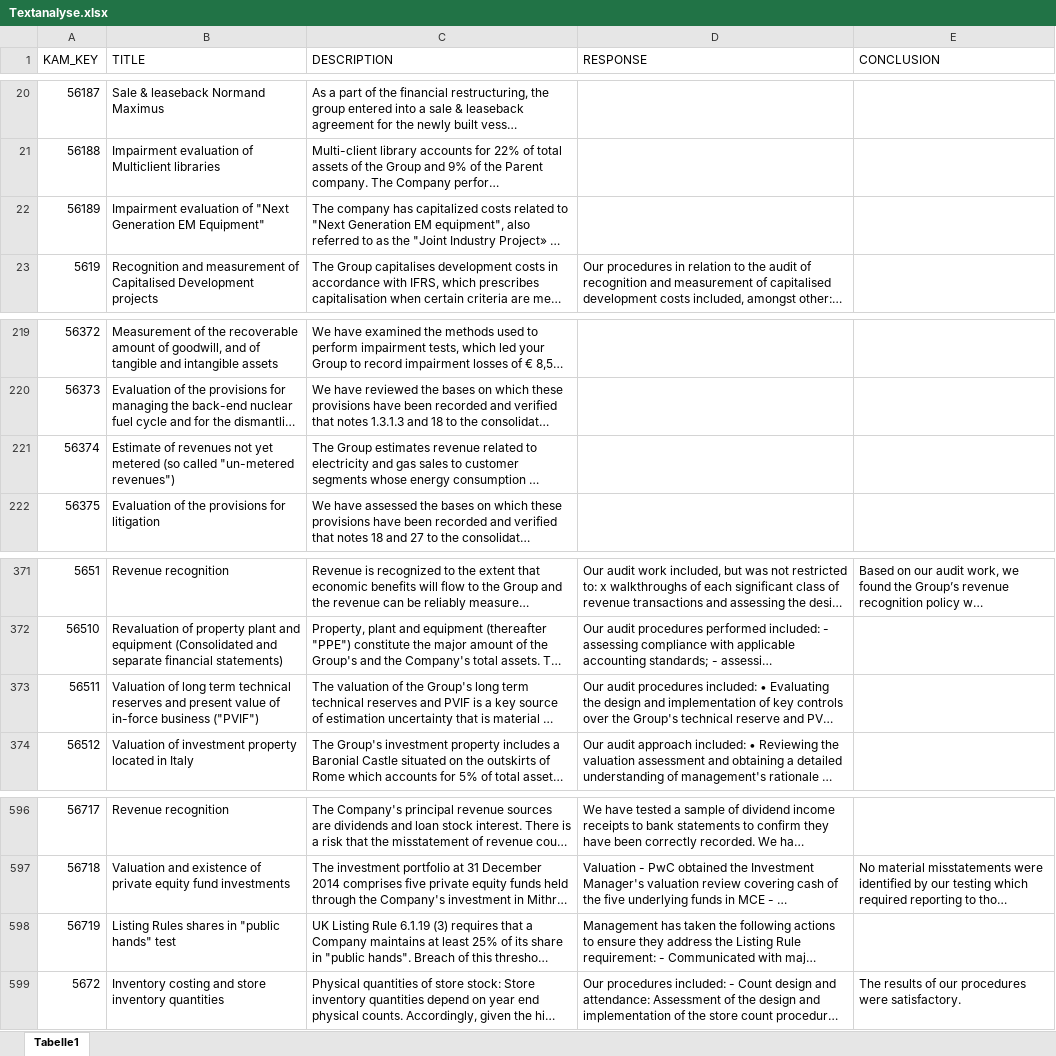
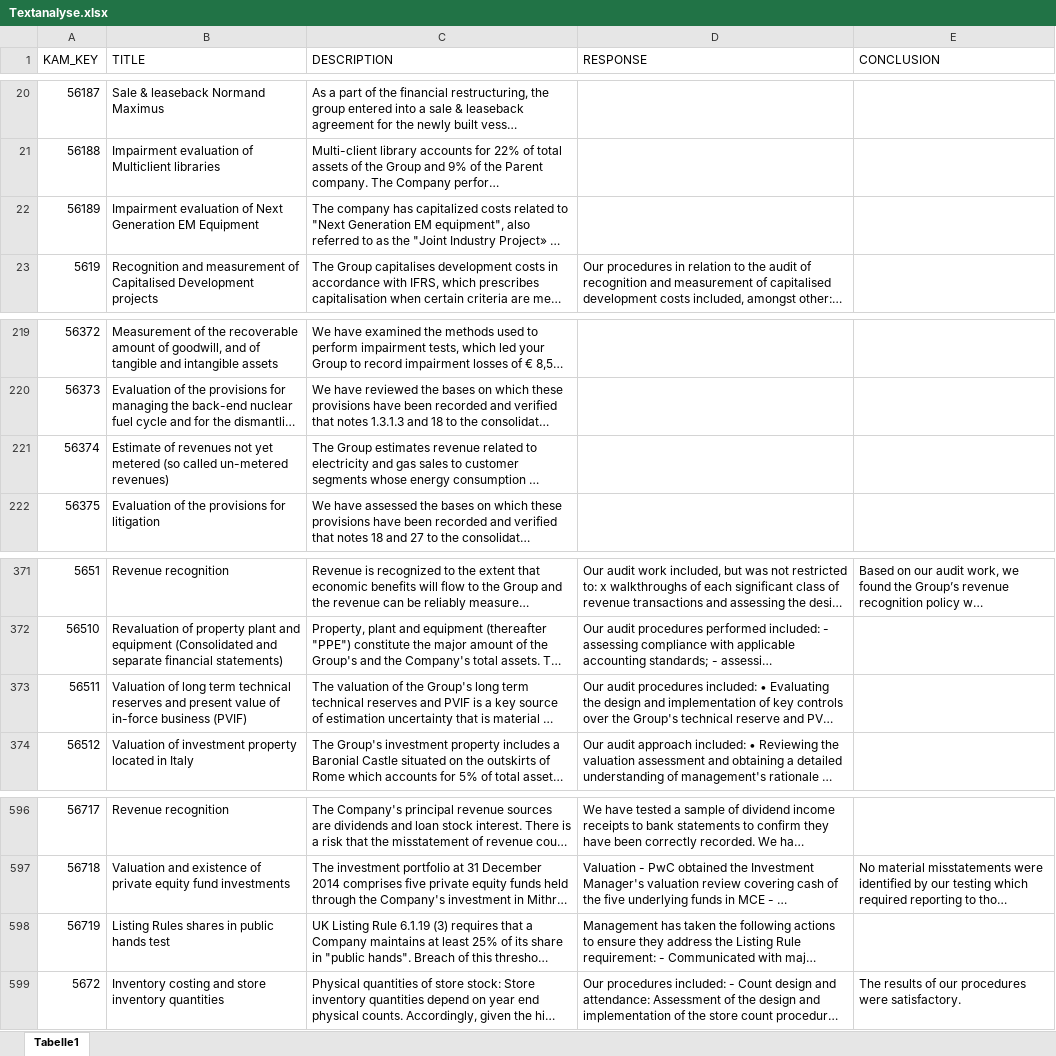
Before and after one commit to bench-marc/text-fog-analysis, an Excel workbook: Textanalyse.xlsx, sheet Tabelle1, drawn as a sheet; only a part is shown, gaps mark what is left out; long unchanged cells end in …; values as stored, in another font and other column widths than the file's, no borders; the diff names each change by its address in the sheet, - before the commit and + after, or states it on an @@ line.

Commit message:
insert data into database, gunning fog index not correct

```diff
--- a/Textanalyse.xlsx (sheet Tabelle1)
+++ b/Textanalyse.xlsx (sheet Tabelle1)
-B22 (TITLE): …evaluation of "Next Generation EM Equipment"
+B22 (TITLE): …evaluation of Next Generation EM Equipment
-B221 (TITLE): …(so called "un-metered revenues")
+B221 (TITLE): …(so called un-metered revenues)
-B373 (TITLE): …in-force business ("PVIF")
+B373 (TITLE): …in-force business (PVIF)
-B598 (TITLE): Listing Rules shares in "public hands" test
+B598 (TITLE): Listing Rules shares in public hands test
```
Also changed, not shown: 3 other files.
